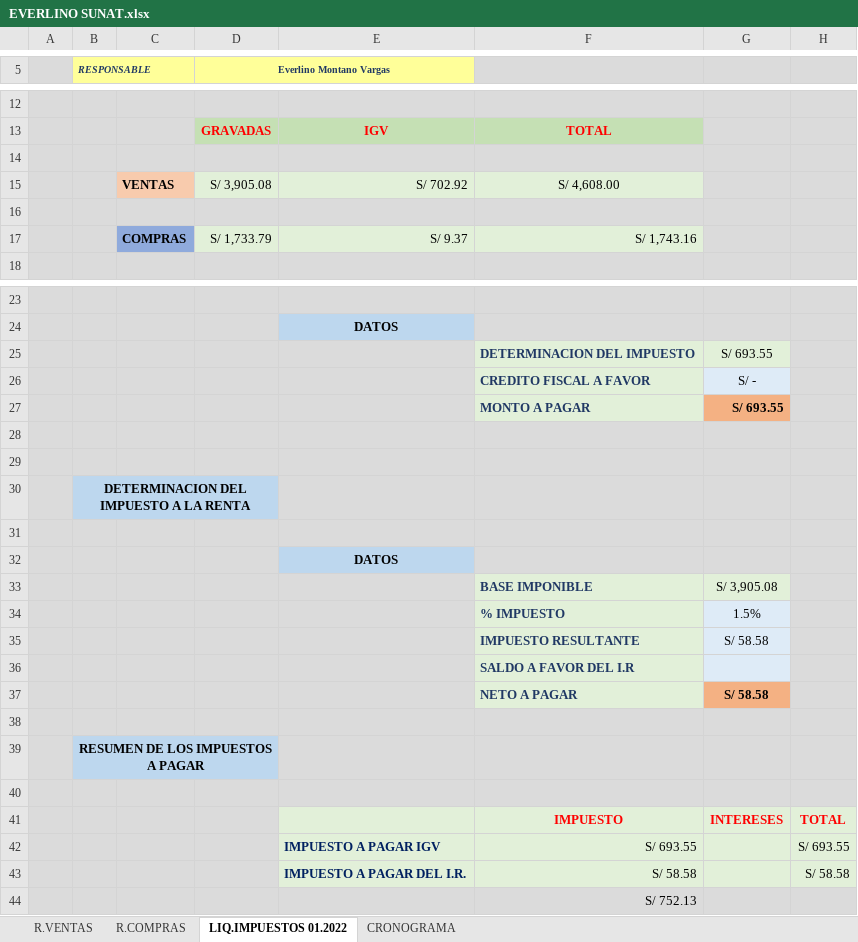
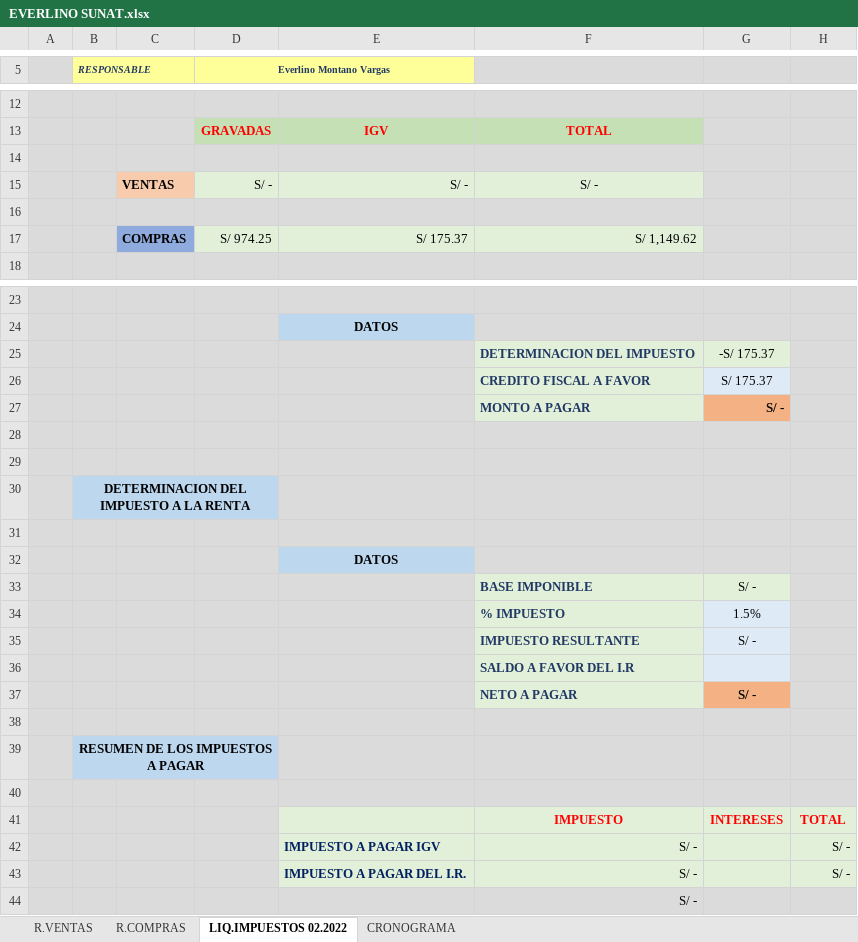
Before and after one commit to LucyTaype20s/SUNAT_EVER, an Excel workbook: EVERLINO SUNAT.xlsx, sheet LIQ.IMPUESTOS 02.2022, drawn as a sheet; only a part is shown, gaps mark what is left out; values as stored, in another font and other column widths than the file's, no borders; removed rows and columns are numbered as before the commit, all else as after; the diff names each change by its address in the sheet, - before the commit and + after, or states it on an @@ line.

Commit message:
EVERLINO SUNAT FEBRERO 14.02

```diff
--- a/EVERLINO SUNAT.xlsx (sheet LIQ.IMPUESTOS 02.2022)
+++ b/EVERLINO SUNAT.xlsx (sheet LIQ.IMPUESTOS 02.2022)
-sheet tab: LIQ.IMPUESTOS 01.2022
+sheet tab: LIQ.IMPUESTOS 02.2022
-row 15:  |  | VENTAS | S/ 3,905.08 | S/ 702.92 | S/ 4,608.00
+row 15:  |  | VENTAS | S/ - | S/ - | S/ -
-D17 (Everlino Montano Vargas): S/ 1,733.79
+D17 (Everlino Montano Vargas): S/ 974.25
-E17: S/ 9.37
+E17: S/ 175.37
-F17: S/ 1,743.16
+F17: S/ 1,149.62
-G25: S/ 693.55
+G25: -S/ 175.37
-G26: S/ -
+G26: S/ 175.37
-G27: S/ 693.55
+G27: S/ -
-G33: S/ 3,905.08
+G33: S/ -
-G35: S/ 58.58
+G35: S/ -
-G37: S/ 58.58
+G37: S/ -
-row 42:  |  |  |  | IMPUESTO A PAGAR IGV | S/ 693.55 |  | S/ 693.55
-row 43:  |  |  |  | IMPUESTO A PAGAR DEL I.R. | S/ 58.58 |  | S/ 58.58
+row 42:  |  |  |  | IMPUESTO A PAGAR IGV | S/ - |  | S/ -
+row 43:  |  |  |  | IMPUESTO A PAGAR DEL I.R. | S/ - |  | S/ -
-F44: S/ 752.13
+F44: S/ -
```
Also changed, not shown: sheet R.COMPRAS, sheet R.VENTAS.
